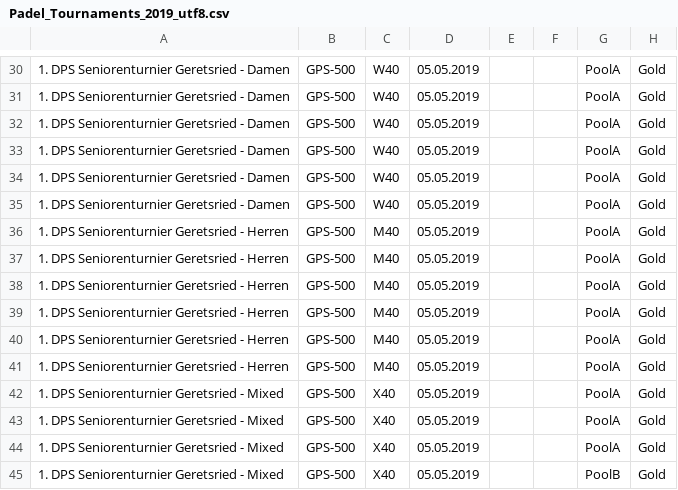
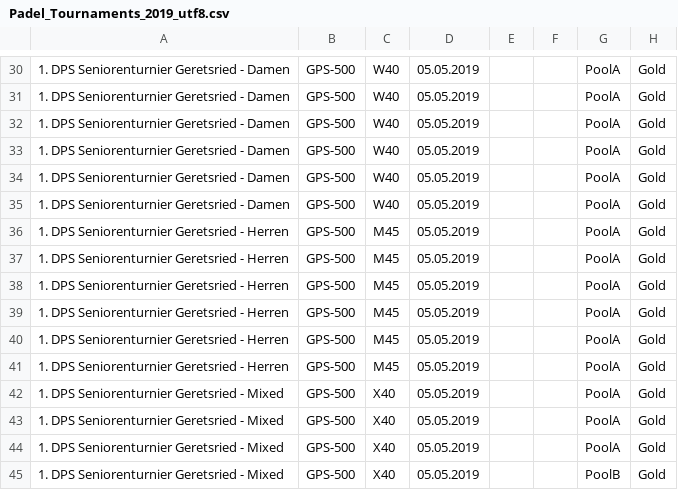
Before and after one commit to Padelanalytics/padelanalytics, a CSV file: tournaments/csv/Padel_Tournaments_2019_utf8.csv, drawn as a sheet; only a part is shown, gaps mark what is left out; the diff names each change by its address in the sheet, - before the commit and + after, or states it on an @@ line.

Commit message:
Changing wrong category Senioren M40 Geretsried to M45.

```diff
--- a/tournaments/csv/Padel_Tournaments_2019_utf8.csv
+++ b/tournaments/csv/Padel_Tournaments_2019_utf8.csv
-C36:C41: M40
+C36:C41: M45
```
